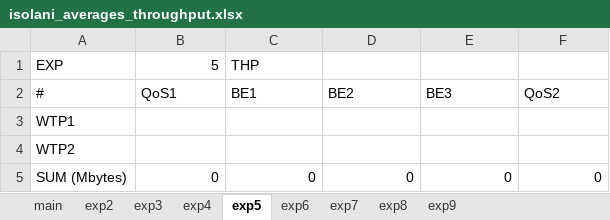
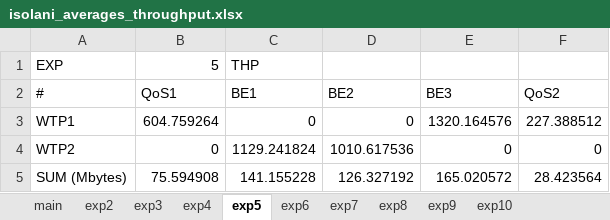
Before and after one commit to phisolani/wifi_monitoring, an Excel workbook: graphs/delay_aware_slicing/results/isolani/isolani_averages_throughput.xlsx, sheet exp5, drawn as a sheet; values as stored, in another font and other column widths than the file's, no borders; the diff names each change by its address in the sheet, - before the commit and + after, or states it on an @@ line.

```diff
--- a/graphs/delay_aware_slicing/results/isolani/isolani_averages_throughput.xlsx (sheet exp5)
+++ b/graphs/delay_aware_slicing/results/isolani/isolani_averages_throughput.xlsx (sheet exp5)
+sheet tab: exp10
-B3 (QoS1): (empty)
+B3 (QoS1): 604.759264
-C3 (BE1): (empty)
+C3 (BE1): 0
-D3 (BE2): (empty)
+D3 (BE2): 0
-E3 (BE3): (empty)
+E3 (BE3): 1320.164576
-F3 (QoS2): (empty)
+F3 (QoS2): 227.388512
-B4 (QoS1): (empty)
+B4 (QoS1): 0
-C4 (BE1): (empty)
+C4 (BE1): 1129.241824
-D4 (BE2): (empty)
+D4 (BE2): 1010.617536
-E4 (BE3): (empty)
+E4 (BE3): 0
-F4 (QoS2): (empty)
+F4 (QoS2): 0
-B5 (QoS1): 0
+B5 (QoS1): 75.594908
-C5 (BE1): 0
+C5 (BE1): 141.155228
-D5 (BE2): 0
+D5 (BE2): 126.327192
-E5 (BE3): 0
+E5 (BE3): 165.020572
-F5 (QoS2): 0
+F5 (QoS2): 28.423564
```
Also changed, not shown: sheet exp4, sheet exp6, sheet exp7, sheet exp8, sheet exp2, sheet exp3, 1 more sheet, graphs/delay_aware_slicing/results/average_results.xlsx, graphs/delay_aware_slicing/results/isolani/isolani_averages_delay.xlsx, 3 other files.
